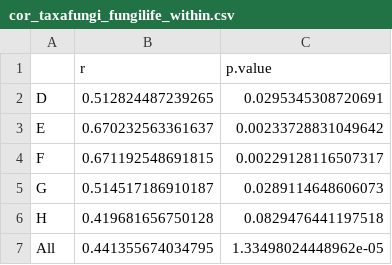
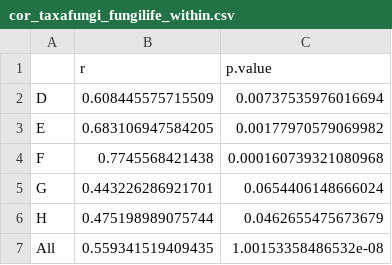
Before and after one commit to taka-ohi/KenyaMalawi_microbiome, a CSV file: 06_correlation_among_heterogeneity_out/cor_taxafungi_fungilife_within.csv, drawn as a sheet.

```diff
--- a/06_correlation_among_heterogeneity_out/cor_taxafungi_fungilife_within.csv
+++ b/06_correlation_among_heterogeneity_out/cor_taxafungi_fungilife_within.csv
@@ -1,7 +1,7 @@
 ,r,p.value
-D,0.512824487239265,0.0295345308720691
-E,0.670232563361637,0.00233728831049642
-F,0.671192548691815,0.00229128116507317
-G,0.514517186910187,0.0289114648606073
-H,0.419681656750128,0.0829476441197518
-All,0.441355674034795,1.33498024448962e-05
+D,0.608445575715509,0.00737535976016694
+E,0.683106947584205,0.00177970579069982
+F,0.7745568421438,0.000160739321080968
+G,0.443226286921701,0.0654406148666024
+H,0.475198989075744,0.0462655475673679
+All,0.559341519409435,1.00153358486532e-08
```
Also changed, not shown: 06_correlation_among_heterogeneity_out/cor_env_fungilife_within.csv, 29 other files.
